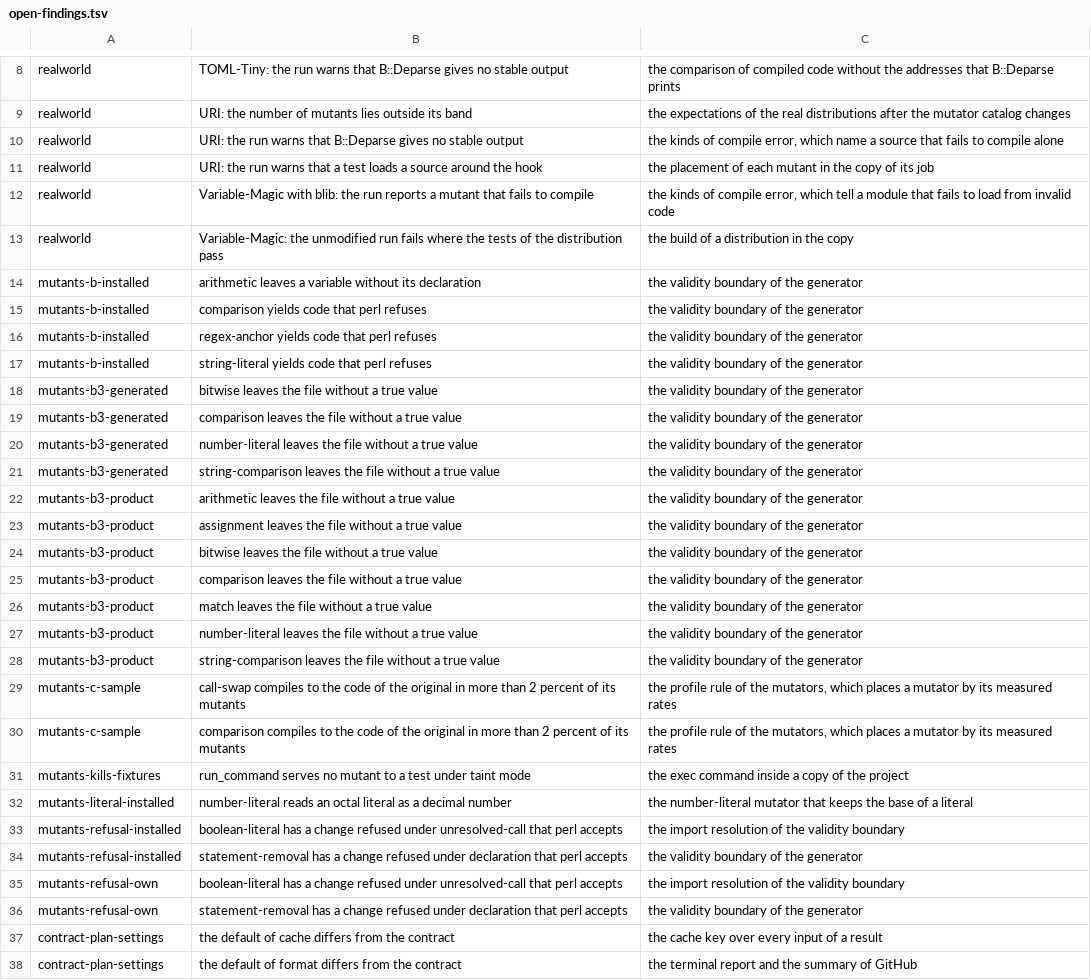
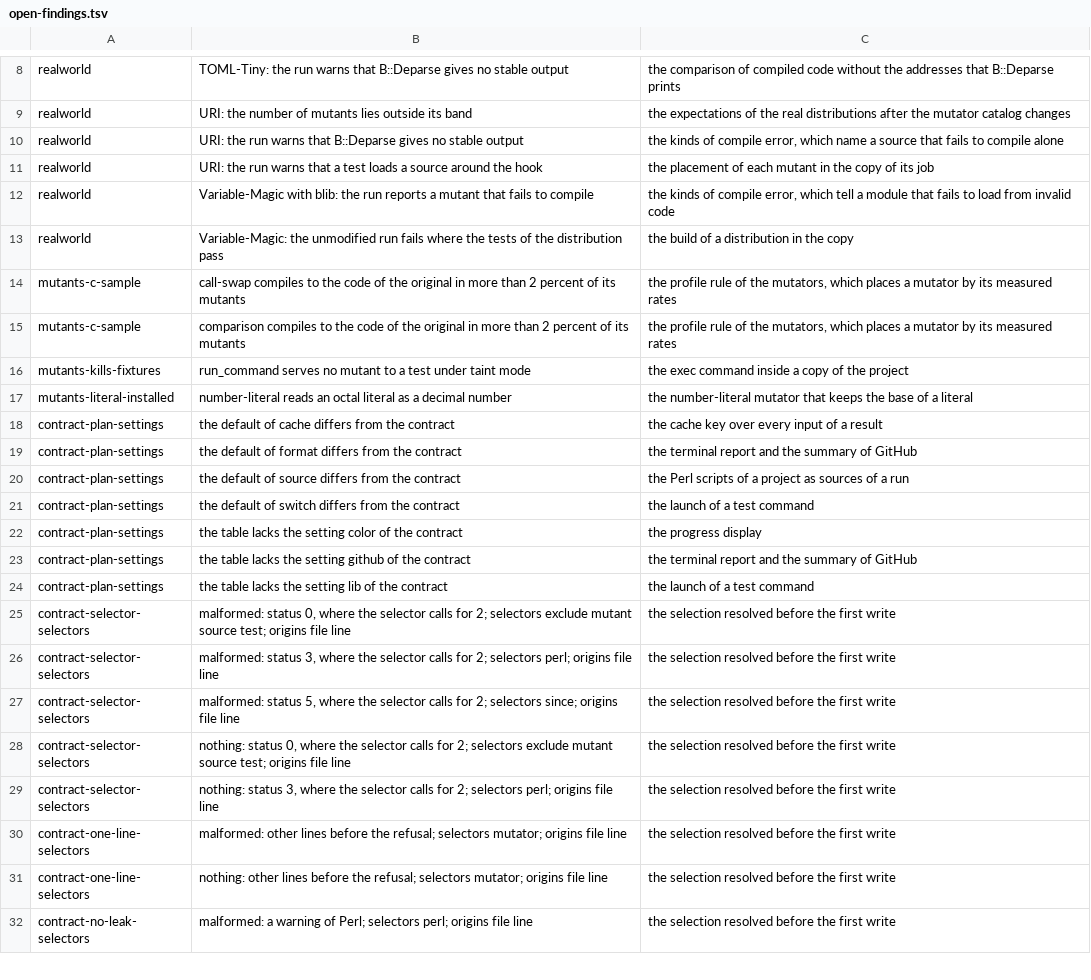
Before and after one commit to P4suta/Test-Mutation, a TSV file: t/open-findings.tsv, drawn as a sheet; only a part is shown, gaps mark what is left out; the shorter side is filled out with more unchanged rows; the diff names each change by its address in the sheet, - before the commit and + after, or states it on an @@ line.

Commit message:
fix(mutators): preserve lexical bindings and module return values

```diff
--- a/t/open-findings.tsv
+++ b/t/open-findings.tsv
-row 14: mutants-b-installed | arithmetic leaves a variable without its declaration | the validity boundary of the generator
-row 15: mutants-b-installed | comparison yields code that perl refuses | the validity boundary of the generator
-row 16: mutants-b-installed | regex-anchor yields code that perl refuses | the validity boundary of the generator
-row 17: mutants-b-installed | string-literal yields code that perl refuses | the validity boundary of the generator
-row 18: mutants-b3-generated | bitwise leaves the file without a true value | the validity boundary of the generator
-row 19: mutants-b3-generated | comparison leaves the file without a true value | the validity boundary of the generator
-row 20: mutants-b3-generated | number-literal leaves the file without a true value | the validity boundary of the generator
-row 21: mutants-b3-generated | string-comparison leaves the file without a true value | the validity boundary of the generator
-row 22: mutants-b3-product | arithmetic leaves the file without a true value | the validity boundary of the generator
-row 23: mutants-b3-product | assignment leaves the file without a true value | the validity boundary of the generator
-row 24: mutants-b3-product | bitwise leaves the file without a true value | the validity boundary of the generator
-row 25: mutants-b3-product | comparison leaves the file without a true value | the validity boundary of the generator
-row 26: mutants-b3-product | match leaves the file without a true value | the validity boundary of the generator
-row 27: mutants-b3-product | number-literal leaves the file without a true value | the validity boundary of the generator
-row 28: mutants-b3-product | string-comparison leaves the file without a true value | the validity boundary of the generator
-row 33: mutants-refusal-installed | boolean-literal has a change refused under unresolved-call that perl accepts | the import resolution of the validity boundary
-row 34: mutants-refusal-installed | statement-removal has a change refused under declaration that perl accepts | the validity boundary of the generator
-row 35: mutants-refusal-own | boolean-literal has a change refused under unresolved-call that perl accepts | the import resolution of the validity boundary
-row 36: mutants-refusal-own | statement-removal has a change refused under declaration that perl accepts | the validity boundary of the generator
```
Also changed, not shown: 9 other files.
